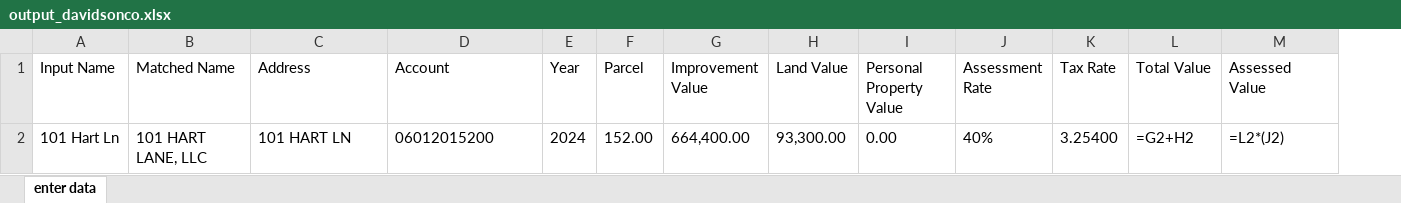
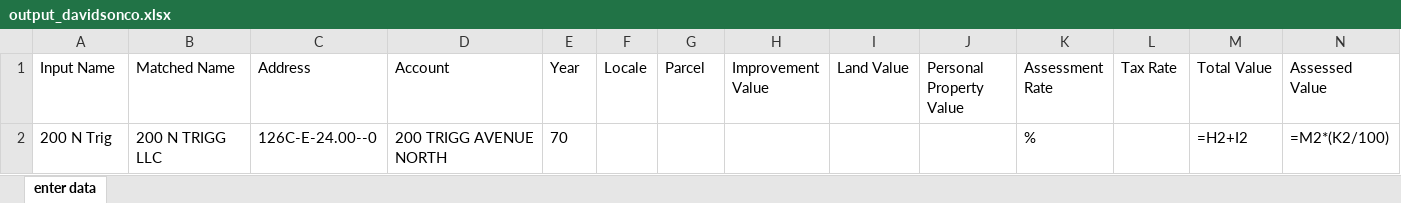
Before and after one commit to IlliquidAsset/scrappy, an Excel workbook: outputs/output_davidsonco.xlsx, sheet enter data, drawn as a sheet; only a part is shown; values as stored, in another font and other column widths than the file's, no borders; formulas without a stored value are shown as written; removed rows and columns are numbered as before the commit, all else as after; rows hold the shown columns only; the diff names each change by its address in the sheet, - before the commit and + after, or states it on an @@ line.

```diff
--- a/outputs/output_davidsonco.xlsx (sheet enter data)
+++ b/outputs/output_davidsonco.xlsx (sheet enter data)
+column F (Locale), empty
-row 2: 101 Hart Ln | 101 HART LANE, LLC | 101 HART LN | 06012015200 | 2024 | 152.00 | 664,400.00 | 93,300.00 | 0.00 | 40% | 3.25400 | =G2+H2 | =L2*(J2)
+row 2: 200 N Trig | 200 N TRIGG LLC | 126C-E-24.00--0 | 200 TRIGG AVENUE NORTH | 70 |  |  |  |  |  | % |  | =H2+I2 | =M2*(K2/100)
```
Also changed, not shown: 49 other files.
